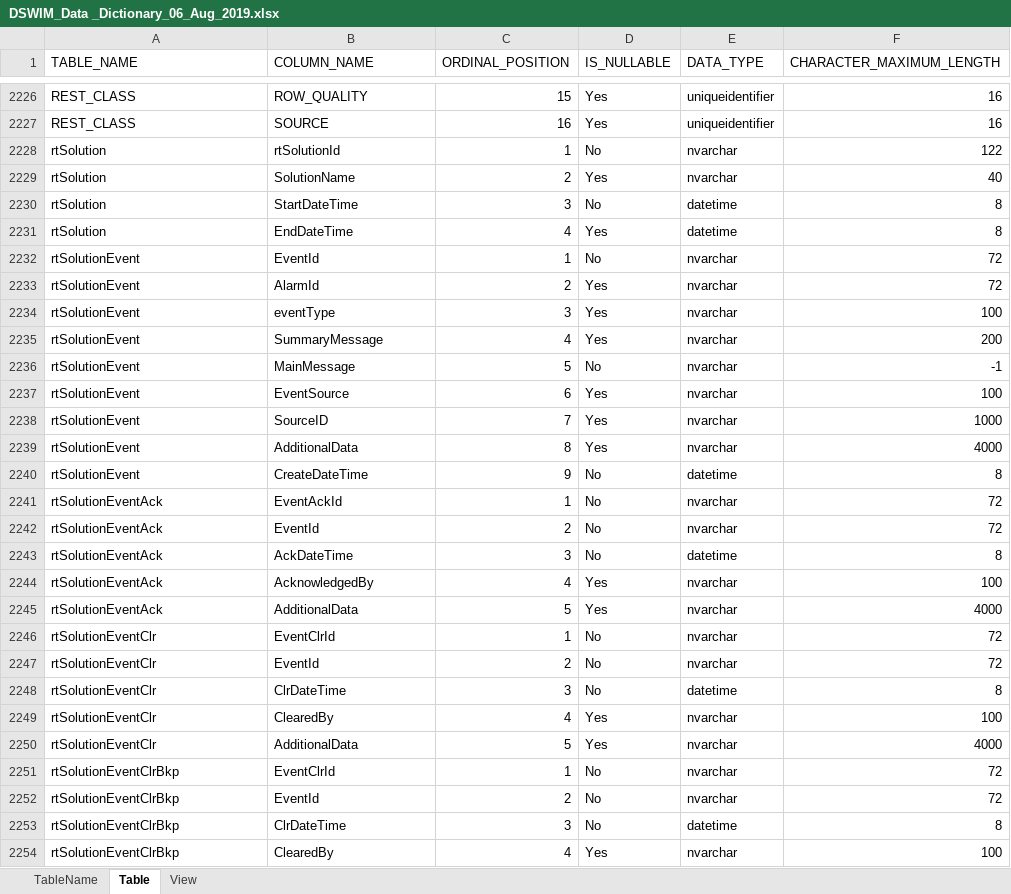
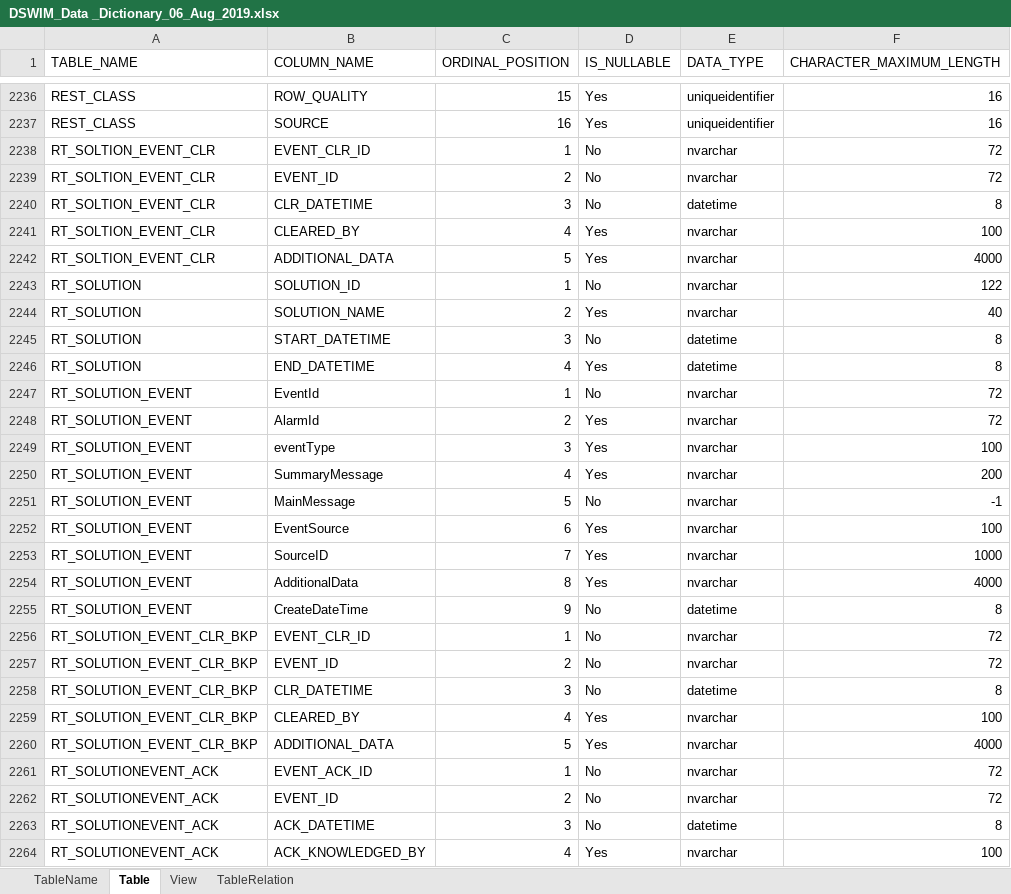
Before and after one commit to wangyq07/myvdbprogram, an Excel workbook: database/dswimdata/DSWIM_Data _Dictionary_06_Aug_2019.xlsx, sheet Table, drawn as a sheet; only a part is shown, gaps mark what is left out; values as stored, in another font and other column widths than the file's, no borders; removed rows and columns are numbered as before the commit, all else as after; the diff covers the shown part only; the diff names each change by its address in the sheet, - before the commit and + after, or states it on an @@ line.

```diff
--- a/database/dswimdata/DSWIM_Data _Dictionary_06_Aug_2019.xlsx (sheet Table)
+++ b/database/dswimdata/DSWIM_Data _Dictionary_06_Aug_2019.xlsx (sheet Table)
+sheet tab: TableRelation
+row 2238: RT_SOLTION_EVENT_CLR | EVENT_CLR_ID | 1 | No | nvarchar | 72
+row 2239: RT_SOLTION_EVENT_CLR | EVENT_ID | 2 | No | nvarchar | 72
+row 2240: RT_SOLTION_EVENT_CLR | CLR_DATETIME | 3 | No | datetime | 8
+row 2241: RT_SOLTION_EVENT_CLR | CLEARED_BY | 4 | Yes | nvarchar | 100
+row 2242: RT_SOLTION_EVENT_CLR | ADDITIONAL_DATA | 5 | Yes | nvarchar | 4000
-A2243:A2246 (TABLE_NAME): rtSolution
+A2243:A2246 (TABLE_NAME): RT_SOLUTION
-B2243 (COLUMN_NAME): rtSolutionId
+B2243 (COLUMN_NAME): SOLUTION_ID
-B2244 (COLUMN_NAME): SolutionName
+B2244 (COLUMN_NAME): SOLUTION_NAME
-B2245 (COLUMN_NAME): StartDateTime
+B2245 (COLUMN_NAME): START_DATETIME
-B2246 (COLUMN_NAME): EndDateTime
+B2246 (COLUMN_NAME): END_DATETIME
-A2247:A2255 (TABLE_NAME): rtSolutionEvent
+A2247:A2255 (TABLE_NAME): RT_SOLUTION_EVENT
-row 2241: rtSolutionEventAck | EventAckId | 1 | No | nvarchar | 72
-row 2242: rtSolutionEventAck | EventId | 2 | No | nvarchar | 72
-row 2243: rtSolutionEventAck | AckDateTime | 3 | No | datetime | 8
-row 2244: rtSolutionEventAck | AcknowledgedBy | 4 | Yes | nvarchar | 100
-row 2245: rtSolutionEventAck | AdditionalData | 5 | Yes | nvarchar | 4000
-A2256:A2260 (TABLE_NAME): rtSolutionEventClr
+A2256:A2260 (TABLE_NAME): RT_SOLUTION_EVENT_CLR_BKP
-B2256 (COLUMN_NAME): EventClrId
+B2256 (COLUMN_NAME): EVENT_CLR_ID
-B2257 (COLUMN_NAME): EventId
+B2257 (COLUMN_NAME): EVENT_ID
-B2258 (COLUMN_NAME): ClrDateTime
+B2258 (COLUMN_NAME): CLR_DATETIME
-B2259 (COLUMN_NAME): ClearedBy
+B2259 (COLUMN_NAME): CLEARED_BY
-B2260 (COLUMN_NAME): AdditionalData
+B2260 (COLUMN_NAME): ADDITIONAL_DATA
-A2261:A2264 (TABLE_NAME): rtSolutionEventClrBkp
+A2261:A2264 (TABLE_NAME): RT_SOLUTIONEVENT_ACK
-B2261 (COLUMN_NAME): EventClrId
+B2261 (COLUMN_NAME): EVENT_ACK_ID
-B2262 (COLUMN_NAME): EventId
+B2262 (COLUMN_NAME): EVENT_ID
-B2263 (COLUMN_NAME): ClrDateTime
+B2263 (COLUMN_NAME): ACK_DATETIME
-B2264 (COLUMN_NAME): ClearedBy
+B2264 (COLUMN_NAME): ACK_KNOWLEDGED_BY
```
Also changed, not shown: 10 added rows and 40 edited cells elsewhere in this sheet, sheet TableName, 2 other files.
